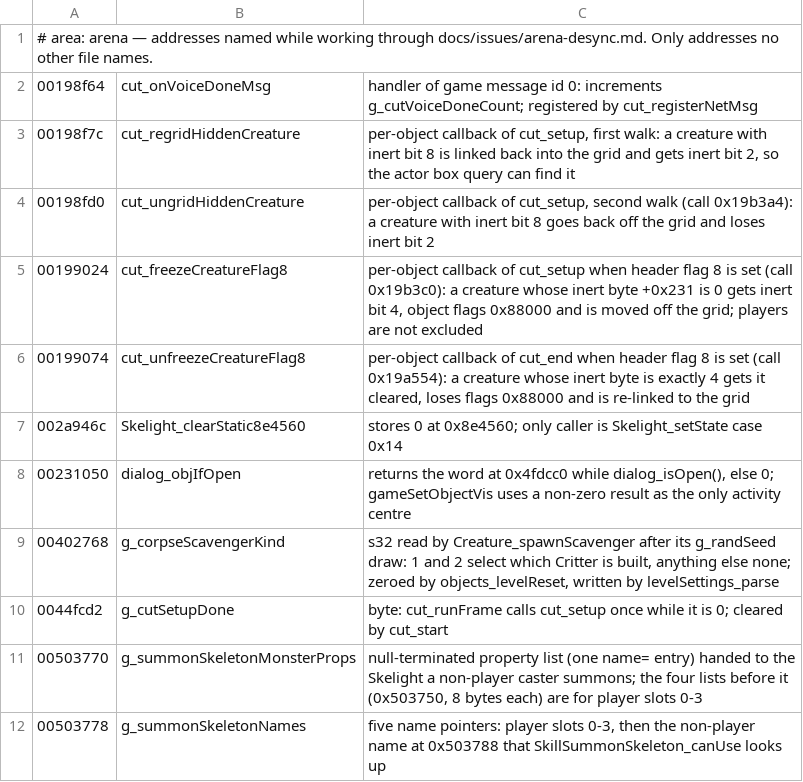
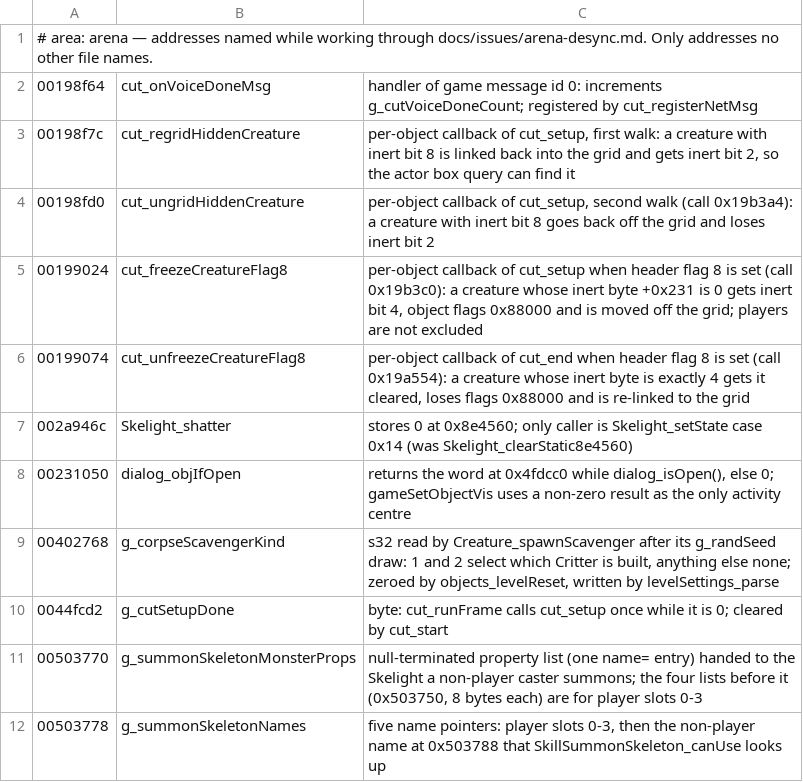
Before and after one commit to Open-Champions/champions-return-to-arms-re, a TSV file: symbols/arena.tsv, drawn as a sheet.

```diff
--- a/symbols/arena.tsv
+++ b/symbols/arena.tsv
@@ -6,3 +6,3 @@
 00199074	cut_unfreezeCreatureFlag8	per-object callback of cut_end when header flag 8 is set (call 0x19a554): a creature whose inert byte is exactly 4 gets it cleared, loses flags 0x88000 and is re-linked to the grid
-002a946c	Skelight_clearStatic8e4560	stores 0 at 0x8e4560; only caller is Skelight_setState case 0x14
+002a946c	Skelight_shatter	stores 0 at 0x8e4560; only caller is Skelight_setState case 0x14 (was Skelight_clearStatic8e4560)
 00231050	dialog_objIfOpen	returns the word at 0x4fdcc0 while dialog_isOpen(), else 0; gameSetObjectVis uses a non-zero result as the only activity centre
```
Also changed, not shown: symbols/monsters.tsv, symbols/player.tsv, 19 other files.
